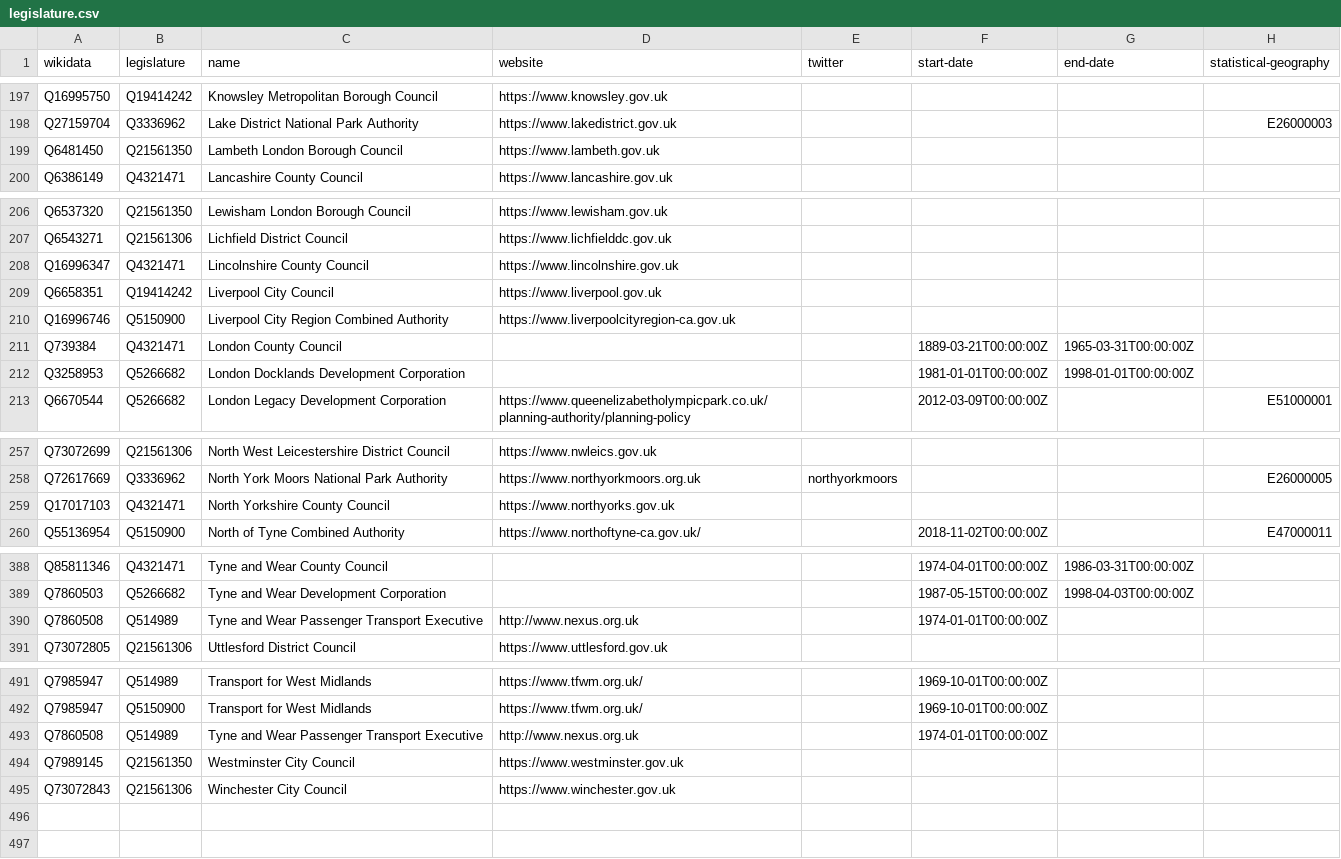
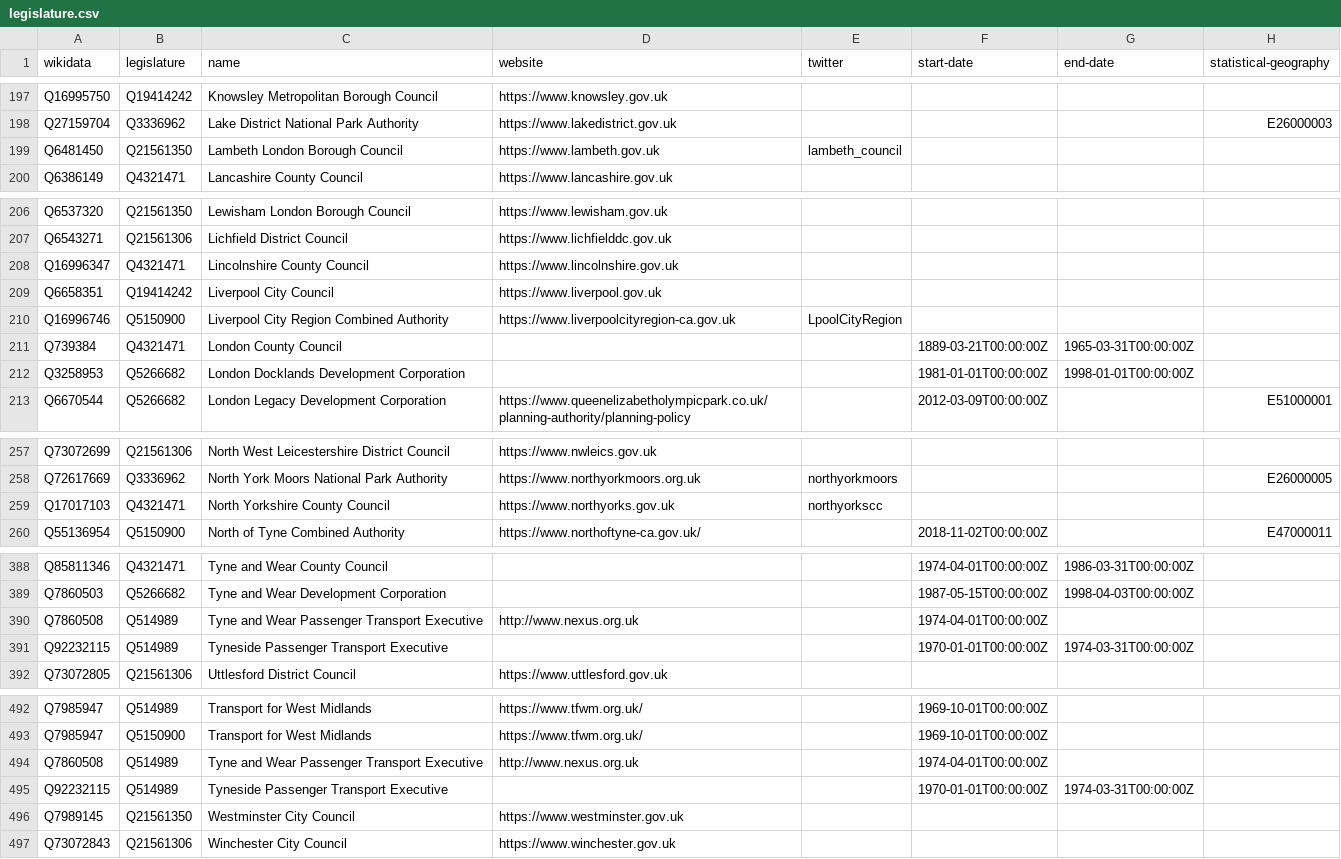
Before and after one commit to digital-land/organisation-dataset, a CSV file: collection/wikidata/legislature.csv, drawn as a sheet; only a part is shown, gaps mark what is left out.

```diff
--- a/collection/wikidata/legislature.csv
+++ b/collection/wikidata/legislature.csv
@@ -198,3 +198,3 @@ Q16995750,Q19414242,Knowsley Metropolitan Borough Council,https://www.knowsley.g
 Q27159704,Q3336962,Lake District National Park Authority,https://www.lakedistrict.gov.uk,,,,E26000003
-Q6481450,Q21561350,Lambeth London Borough Council,https://www.lambeth.gov.uk,,,,
+Q6481450,Q21561350,Lambeth London Borough Council,https://www.lambeth.gov.uk,lambeth_council,,,
 Q6386149,Q4321471,Lancashire County Council,https://www.lancashire.gov.uk,,,,
@@ -209,3 +209,3 @@ Q16996347,Q4321471,Lincolnshire County Council,https://www.lincolnshire.gov.uk,,
 Q6658351,Q19414242,Liverpool City Council,https://www.liverpool.gov.uk,,,,
-Q16996746,Q5150900,Liverpool City Region Combined Authority,https://www.liverpoolcityregion-ca.gov.uk,,,,
+Q16996746,Q5150900,Liverpool City Region Combined Authority,https://www.liverpoolcityregion-ca.gov.uk,LpoolCityRegion,,,
 Q739384,Q4321471,London County Council,,,1889-03-21T00:00:00Z,1965-03-31T00:00:00Z,
@@ -258,3 +258,3 @@ Q73072699,Q21561306,North West Leicestershire District Council,https://www.nwlei
 Q72617669,Q3336962,North York Moors National Park Authority,https://www.northyorkmoors.org.uk,northyorkmoors,,,E26000005
-Q17017103,Q4321471,North Yorkshire County Council,https://www.northyorks.gov.uk,,,,
+Q17017103,Q4321471,North Yorkshire County Council,https://www.northyorks.gov.uk,northyorkscc,,,
 Q55136954,Q5150900,North of Tyne Combined Authority,https://www.northoftyne-ca.gov.uk/,,2018-11-02T00:00:00Z,,E47000011
@@ -389,3 +389,4 @@ Q85811346,Q4321471,Tyne and Wear County Council,,,1974-04-01T00:00:00Z,1986-03-3
 Q7860503,Q5266682,Tyne and Wear Development Corporation,,,1987-05-15T00:00:00Z,1998-04-03T00:00:00Z,
-Q7860508,Q514989,Tyne and Wear Passenger Transport Executive,http://www.nexus.org.uk,,1974-01-01T00:00:00Z,,
+Q7860508,Q514989,Tyne and Wear Passenger Transport Executive,http://www.nexus.org.uk,,1974-04-01T00:00:00Z,,
+Q92232115,Q514989,Tyneside Passenger Transport Executive,,,1970-01-01T00:00:00Z,1974-03-31T00:00:00Z,
 Q73072805,Q21561306,Uttlesford District Council,https://www.uttlesford.gov.uk,,,,
@@ -492,3 +493,4 @@ Q7985947,Q514989,Transport for West Midlands,https://www.tfwm.org.uk/,,1969-10-0
 Q7985947,Q5150900,Transport for West Midlands,https://www.tfwm.org.uk/,,1969-10-01T00:00:00Z,,
-Q7860508,Q514989,Tyne and Wear Passenger Transport Executive,http://www.nexus.org.uk,,1974-01-01T00:00:00Z,,
+Q7860508,Q514989,Tyne and Wear Passenger Transport Executive,http://www.nexus.org.uk,,1974-04-01T00:00:00Z,,
+Q92232115,Q514989,Tyneside Passenger Transport Executive,,,1970-01-01T00:00:00Z,1974-03-31T00:00:00Z,
 Q7989145,Q21561350,Westminster City Council,https://www.westminster.gov.uk,,,,
```
Also changed, not shown: collection/organisation.csv.
